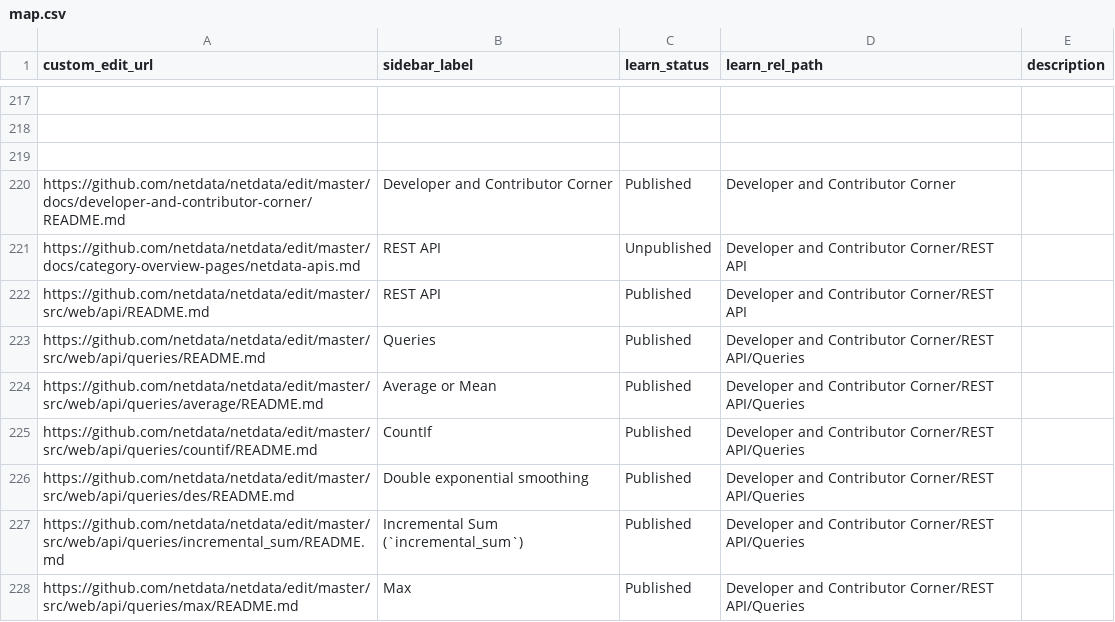
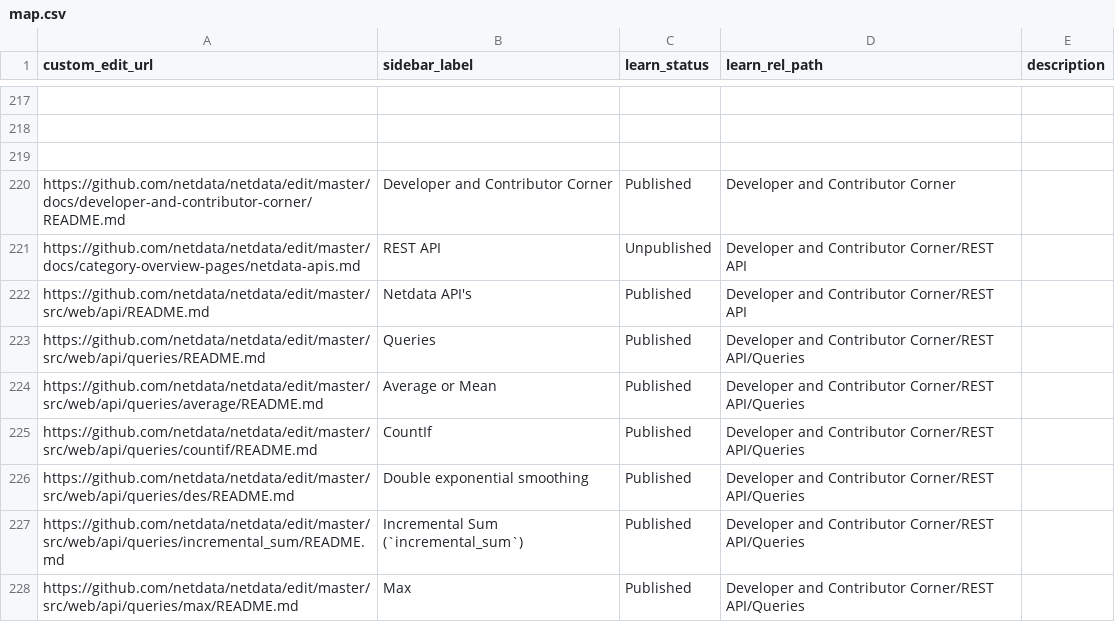
Before and after one commit to SimonTingle/netdata, a CSV file: docs/.map/map.csv, drawn as a sheet; only a part is shown, gaps mark what is left out.

Commit message:
chore(docs): rename REST API sidebar to Netdata APIs (#21029)

```diff
--- a/docs/.map/map.csv
+++ b/docs/.map/map.csv
@@ -221,3 +221,3 @@ https://github.com/netdata/netdata/edit/master/docs/developer-and-contributor-co
 https://github.com/netdata/netdata/edit/master/docs/category-overview-pages/netdata-apis.md,REST API,Unpublished,Developer and Contributor Corner/REST API,
-https://github.com/netdata/netdata/edit/master/src/web/api/README.md,REST API,Published,Developer and Contributor Corner/REST API,
+https://github.com/netdata/netdata/edit/master/src/web/api/README.md,Netdata API's,Published,Developer and Contributor Corner/REST API,
 https://github.com/netdata/netdata/edit/master/src/web/api/queries/README.md,Queries,Published,Developer and Contributor Corner/REST API/Queries,
```
